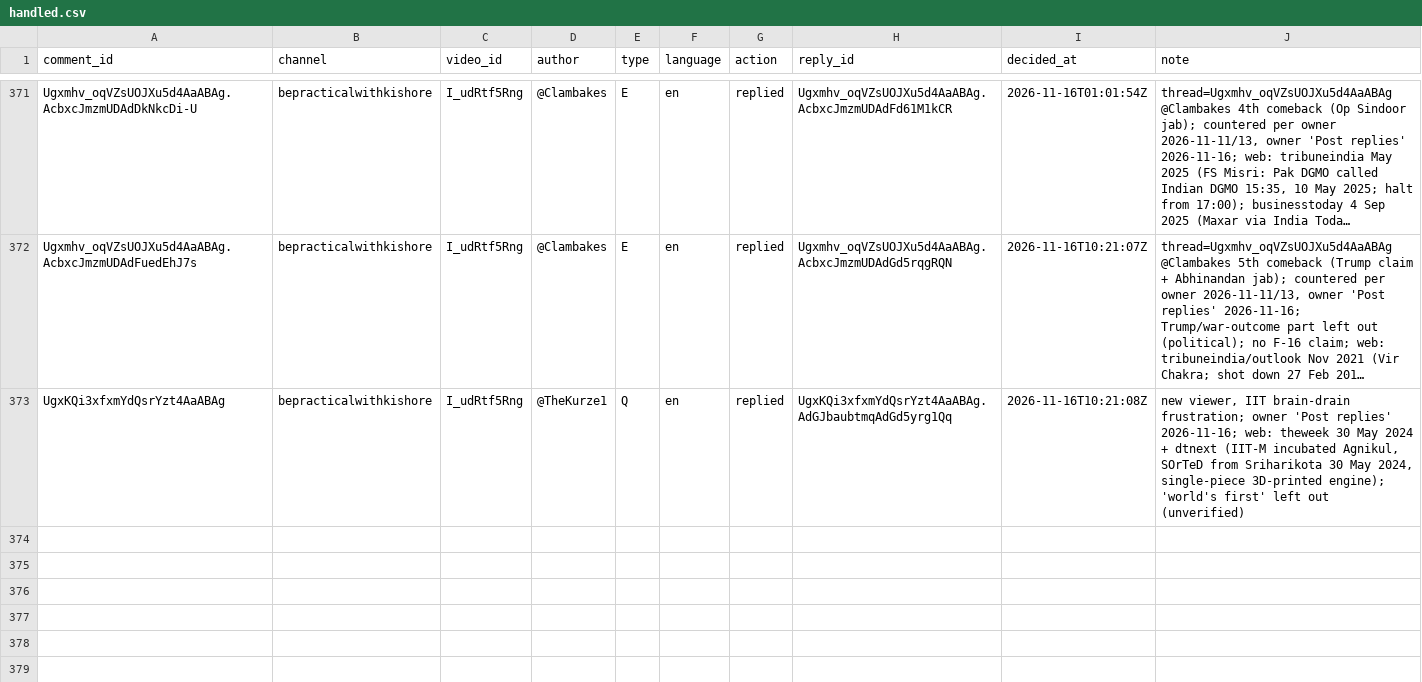
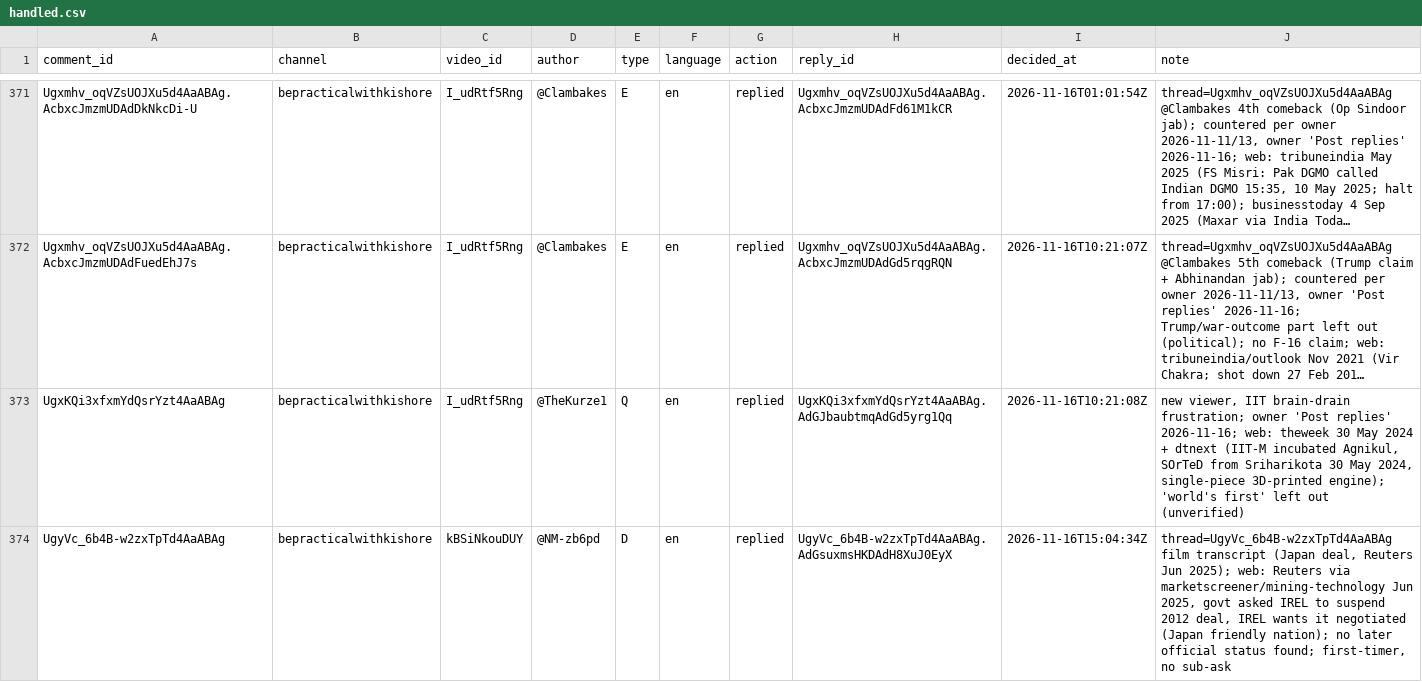
Before and after one commit to mkmk749278/Comments, a CSV file: state/handled.csv, drawn as a sheet; only a part is shown, gaps mark what is left out; long unchanged cells end in …; the diff names each change by its address in the sheet, - before the commit and + after, or states it on an @@ line.

```diff
--- a/state/handled.csv
+++ b/state/handled.csv
+row 374: UgyVc_6b4B-w2zxTpTd4AaABAg | bepracticalwithkishore | kBSiNkouDUY | @NM-zb6pd | D | en | replied | UgyVc_6b4B-w2zxTpTd4AaABAg.AdGsuxmsHKDAdH8XuJ0EyX | 2026-11-16T15:04:34Z | thread=UgyVc_6b4B-w2zxTpTd4AaABAg film transcript (Japan deal, Reuters Jun 2025); web: Reuters via marketscreener/mining-technology Jun 2025, govt asked IREL to suspend 2012 deal, IREL wants it negotiated (Japan friendly nation); no later official status found; first-timer, no sub-ask
```
